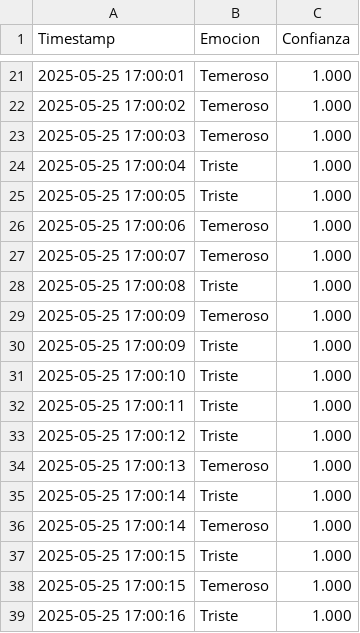
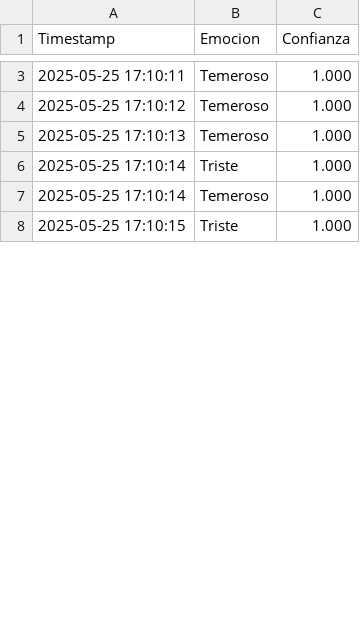
Before and after one commit to xavier2200/Proyecto_2_-Sistemas_Embebidos, a CSV file: meta-test/emociones_detectadas.csv, drawn as a sheet; only a part is shown, gaps mark what is left out; the diff covers the shown part only.

```diff
--- a/meta-test/emociones_detectadas.csv
+++ b/meta-test/emociones_detectadas.csv
@@ -21,19 +3,6 @@ Timestamp,Emocion,Confianza
-2025-05-25 17:00:01,Temeroso,1.000
-2025-05-25 17:00:02,Temeroso,1.000
-2025-05-25 17:00:03,Temeroso,1.000
-2025-05-25 17:00:04,Triste,1.000
-2025-05-25 17:00:05,Triste,1.000
-2025-05-25 17:00:06,Temeroso,1.000
-2025-05-25 17:00:07,Temeroso,1.000
-2025-05-25 17:00:08,Triste,1.000
-2025-05-25 17:00:09,Temeroso,1.000
-2025-05-25 17:00:09,Triste,1.000
-2025-05-25 17:00:10,Triste,1.000
-2025-05-25 17:00:11,Triste,1.000
-2025-05-25 17:00:12,Triste,1.000
-2025-05-25 17:00:13,Temeroso,1.000
-2025-05-25 17:00:14,Triste,1.000
-2025-05-25 17:00:14,Temeroso,1.000
-2025-05-25 17:00:15,Triste,1.000
-2025-05-25 17:00:15,Temeroso,1.000
-2025-05-25 17:00:16,Triste,1.000
+2025-05-25 17:10:11,Temeroso,1.000
+2025-05-25 17:10:12,Temeroso,1.000
+2025-05-25 17:10:13,Temeroso,1.000
+2025-05-25 17:10:14,Triste,1.000
+2025-05-25 17:10:14,Temeroso,1.000
+2025-05-25 17:10:15,Triste,1.000
```
Also changed, not shown: 32 removed rows and 7 edited cells elsewhere in this file, 1 other file.
